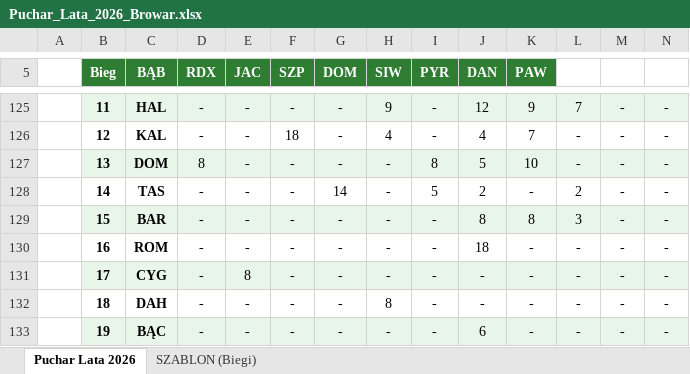
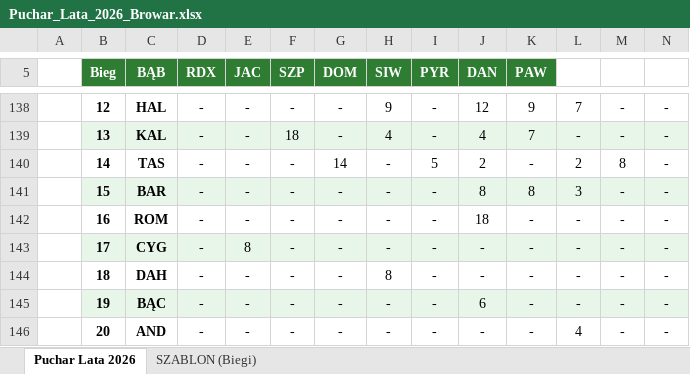
Before and after one commit to tomaszkabza/kapsel-club, an Excel workbook: Puchar_Lata_2026_Browar.xlsx, sheet Puchar Lata 2026, drawn as a sheet; only a part is shown, gaps mark what is left out; the shorter side is filled out with more unchanged rows; values as stored, in another font and other column widths than the file's, no borders; removed rows and columns are numbered as before the commit, all else as after; rows hold the shown columns only; the diff covers the shown part only; the diff names each change by its address in the sheet, - before the commit and + after, or states it on an @@ line.

```diff
--- a/Puchar_Lata_2026_Browar.xlsx (sheet Puchar Lata 2026)
+++ b/Puchar_Lata_2026_Browar.xlsx (sheet Puchar Lata 2026)
-B138 (Bieg): 11
+B138 (Bieg): 12
-B138:N138 fill: #E8F5E9
+B138:N138 fill: none
-B139 (Bieg): 12
+B139 (Bieg): 13
-B139:N139 fill: none
+B139:N139 fill: #E8F5E9
-row 127:  | 13 | DOM | 8 | - | - | - | - | 8 | 5 | 10 | - | - | -
-M140: -
+M140: 8
```
Also changed, not shown: 14 added rows, 1 removed row, 18 edited cells and cell formats elsewhere in this sheet.
